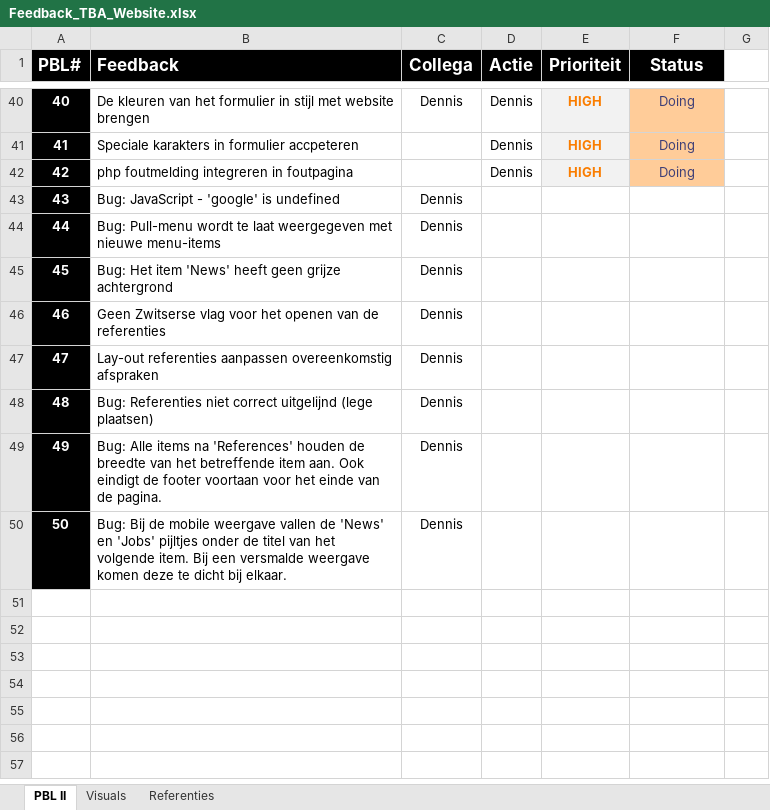
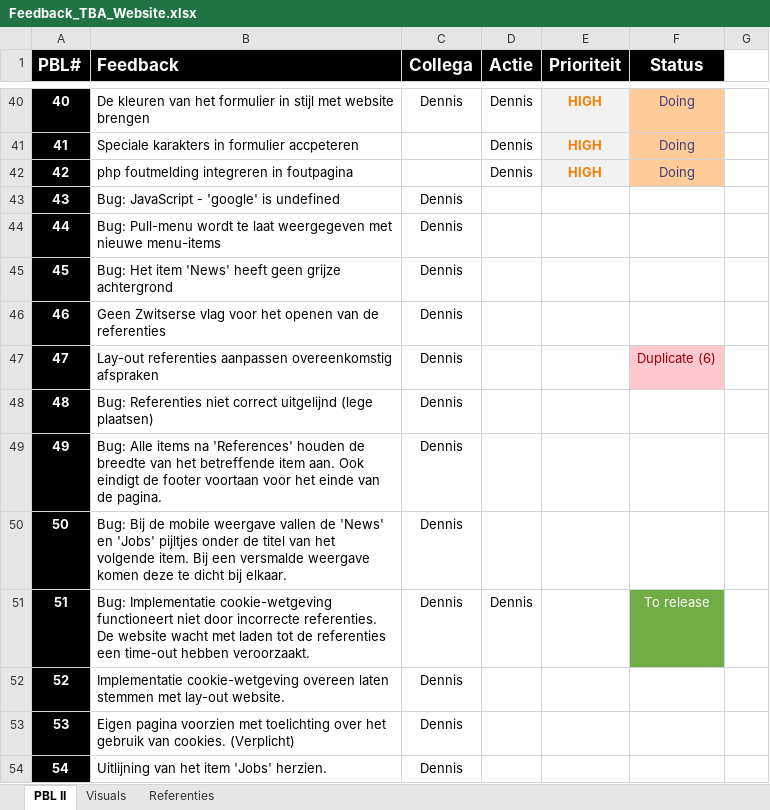
Before and after one commit to TheBusinessAnalysts/website, an Excel workbook: Documentation/Feedback_TBA_Website.xlsx, sheet PBL II, drawn as a sheet; only a part is shown, gaps mark what is left out; values as stored, in another font and other column widths than the file's, no borders; the diff covers the shown part only; the diff names each change by its address in the sheet, - before the commit and + after, or states it on an @@ line.

Commit message:
- Added four new backlog items (of which one has been resolved already) - Rectified the references used by the cookie law implementation - Removed the gray background once an item becomes active

```diff
--- a/Documentation/Feedback_TBA_Website.xlsx (sheet PBL II)
+++ b/Documentation/Feedback_TBA_Website.xlsx (sheet PBL II)
-F47 (Status): (empty)
+F47 (Status): Duplicate (6)
-F47 fill: none
+F47 fill: #FFC7CE
+row 51: 51 | Bug: Implementatie cookie-wetgeving functioneert niet door incorrecte referenties. De website wacht met laden tot de referenties een time-out hebben veroorzaakt. | Dennis | Dennis |  | To release
+row 52: 52 | Implementatie cookie-wetgeving overeen laten stemmen met lay-out website. | Dennis
+row 53: 53 | Eigen pagina voorzien met toelichting over het gebruik van cookies. (Verplicht) | Dennis
+row 54: 54 | Uitlijning van het item 'Jobs' herzien. | Dennis
```
Also changed, not shown: 20 hidden or unhidden rows, 3 edited cells and cell formats elsewhere in this sheet, 2 other files.
